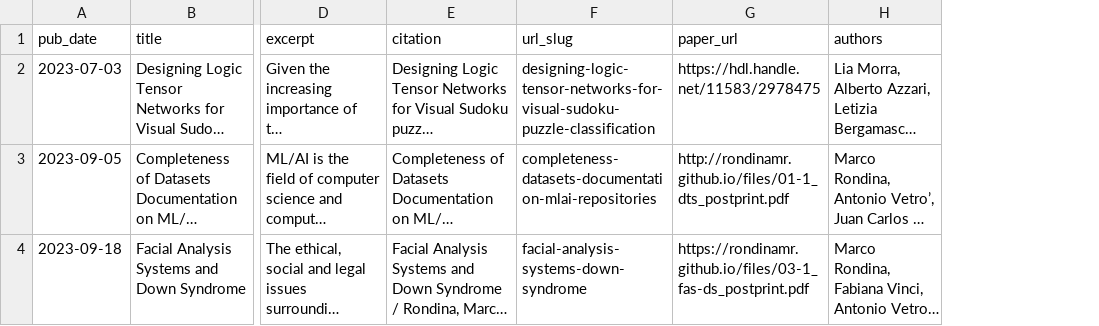
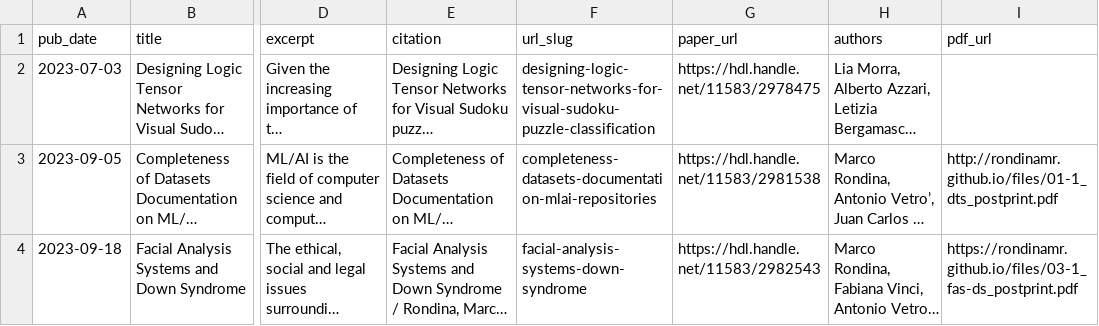
Before and after one commit to RondinaMR/rondinamr.github.io, a CSV file: sources/publications.csv, drawn as a sheet; only a part is shown, gaps mark what is left out; long unchanged cells end in …; the diff names each change by its address in the sheet, - before the commit and + after, or states it on an @@ line.

```diff
--- a/sources/publications.csv
+++ b/sources/publications.csv
+column I (pdf_url), rows 3-4: http://rondinamr.github.io/files/01-1_dts_postprint.pdf | https://rondinamr.github.io/files/03-1_fas-ds_postprint.pdf
-G3 (paper_url): http://rondinamr.github.io/files/01-1_dts_postprint.pdf
+G3 (paper_url): https://hdl.handle.net/11583/2981538
-G4 (paper_url): https://rondinamr.github.io/files/03-1_fas-ds_postprint.pdf
+G4 (paper_url): https://hdl.handle.net/11583/2982543
```
Also changed, not shown: 3 other files.
